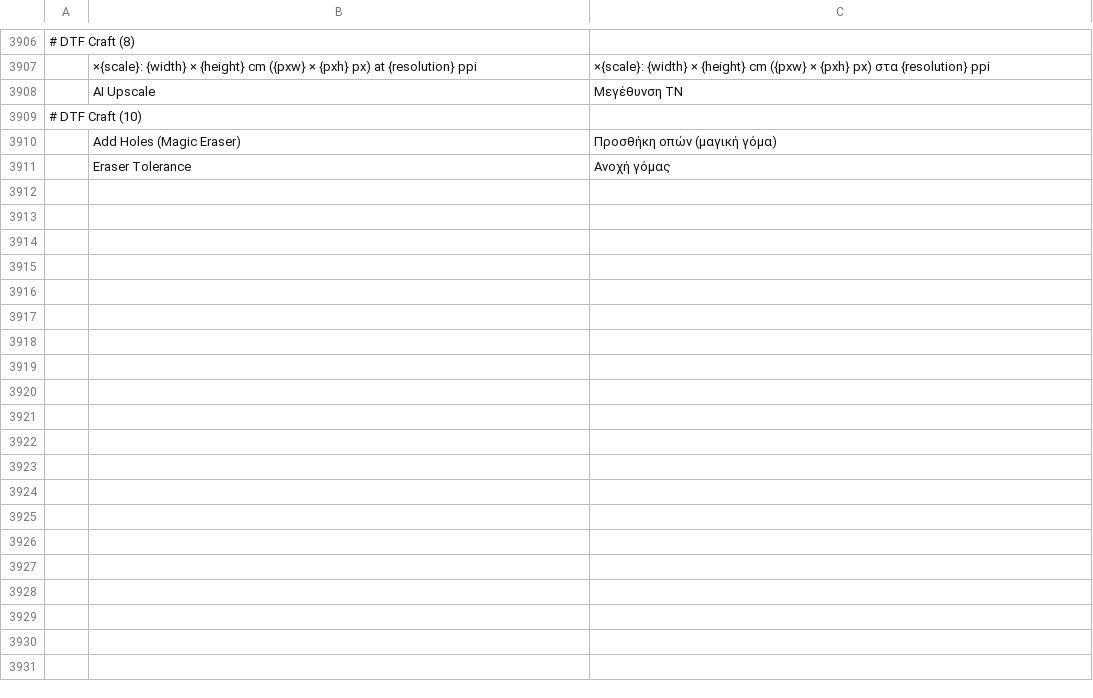
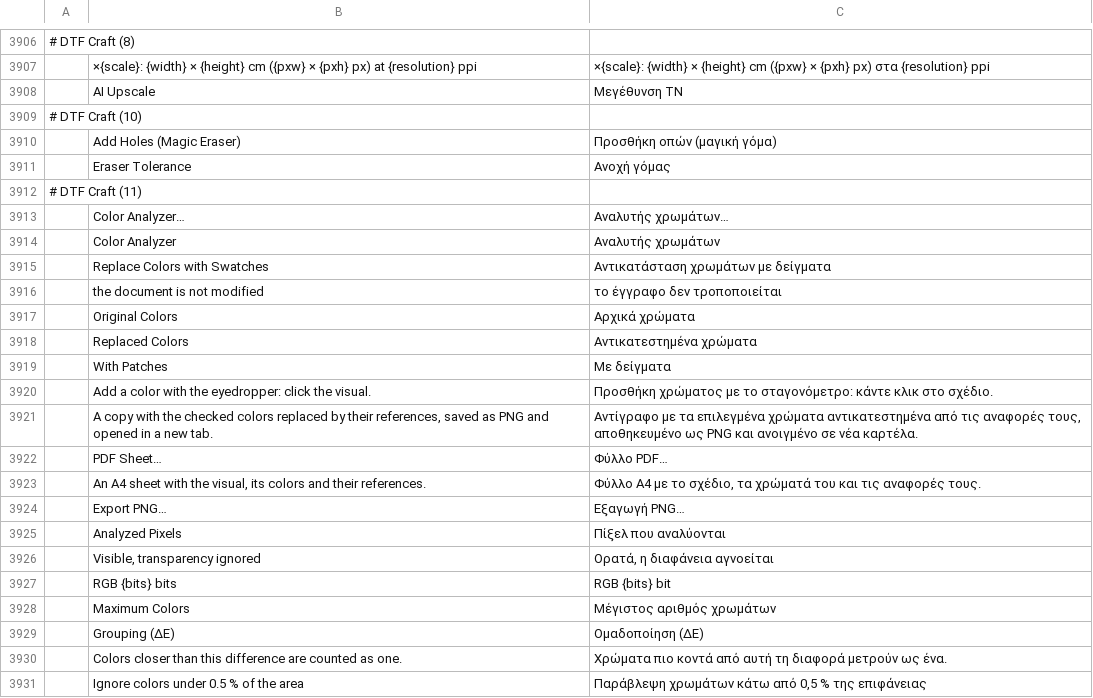
Before and after one commit to 37deuxglacet-lang/dtf-craft, a TSV file: crates/ui-egui/src/i18n/el.tsv, drawn as a sheet; only a part is shown, gaps mark what is left out; the diff covers the shown part only; the diff names each change by its address in the sheet, - before the commit and + after, or states it on an @@ line.

```diff
--- a/crates/ui-egui/src/i18n/el.tsv
+++ b/crates/ui-egui/src/i18n/el.tsv
+row 3912: # DTF Craft (11)
+row 3913:  | Color Analyzer… | Αναλυτής χρωμάτων…
+row 3914:  | Color Analyzer | Αναλυτής χρωμάτων
+row 3915:  | Replace Colors with Swatches | Αντικατάσταση χρωμάτων με δείγματα
+row 3916:  | the document is not modified | το έγγραφο δεν τροποποιείται
+row 3917:  | Original Colors | Αρχικά χρώματα
+row 3918:  | Replaced Colors | Αντικατεστημένα χρώματα
+row 3919:  | With Patches | Με δείγματα
+row 3920:  | Add a color with the eyedropper: click the visual. | Προσθήκη χρώματος με το σταγονόμετρο: κάντε κλικ στο σχέδιο.
+row 3921:  | A copy with the checked colors replaced by their references, saved as PNG and opened in a new tab. | Αντίγραφο με τα επιλεγμένα χρώματα αντικατεστημένα από τις αναφορές τους, αποθηκευμένο ως PNG και ανοιγμένο σε νέα καρτέλα.
+row 3922:  | PDF Sheet… | Φύλλο PDF…
+row 3923:  | An A4 sheet with the visual, its colors and their references. | Φύλλο A4 με το σχέδιο, τα χρώματά του και τις αναφορές τους.
+row 3924:  | Export PNG… | Εξαγωγή PNG…
+row 3925:  | Analyzed Pixels | Πίξελ που αναλύονται
+row 3926:  | Visible, transparency ignored | Ορατά, η διαφάνεια αγνοείται
+row 3927:  | RGB {bits} bits | RGB {bits} bit
+row 3928:  | Maximum Colors | Μέγιστος αριθμός χρωμάτων
+row 3929:  | Grouping (ΔE) | Ομαδοποίηση (ΔE)
+row 3930:  | Colors closer than this difference are counted as one. | Χρώματα πιο κοντά από αυτή τη διαφορά μετρούν ως ένα.
+row 3931:  | Ignore colors under 0.5 % of the area | Παράβλεψη χρωμάτων κάτω από 0,5 % της επιφάνειας
```
Also changed, not shown: 34 added rows elsewhere in this file, crates/ui-egui/src/i18n/es.tsv, crates/ui-egui/src/i18n/ja.tsv, 30 other files.
